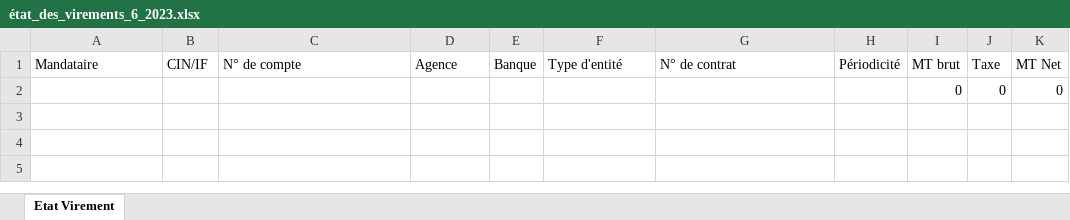
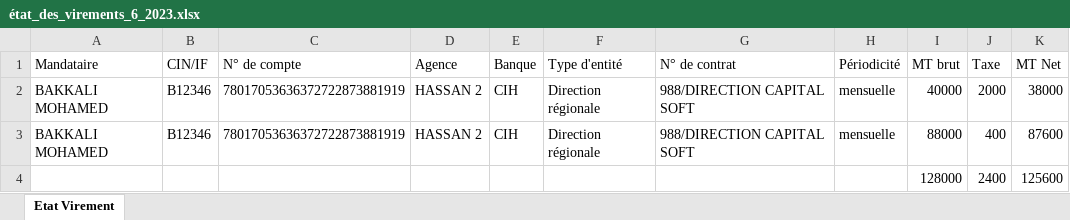
Before and after one commit to anasmasti/loyer-back, an Excel workbook: download/generated situation/état_des_virements_xlsx/état_des_virements_6_2023.xlsx, sheet Etat Virement, drawn as a sheet; values as stored, in another font and other column widths than the file's, no borders; removed rows and columns are numbered as before the commit, all else as after; the diff names each change by its address in the sheet, - before the commit and + after, or states it on an @@ line.

```diff
--- a/download/generated situation/état_des_virements_xlsx/état_des_virements_6_2023.xlsx (sheet Etat Virement)
+++ b/download/generated situation/état_des_virements_xlsx/état_des_virements_6_2023.xlsx (sheet Etat Virement)
-row 2:  |  |  |  |  |  |  |  | 0 | 0 | 0
+row 2: BAKKALI MOHAMED | B12346 | 78017053636372722873881919 | HASSAN 2 | CIH | Direction régionale | 988/DIRECTION CAPITAL SOFT | mensuelle | 40000 | 2000 | 38000
+row 3: BAKKALI MOHAMED | B12346 | 78017053636372722873881919 | HASSAN 2 | CIH | Direction régionale | 988/DIRECTION CAPITAL SOFT | mensuelle | 88000 | 400 | 87600
+row 4:  |  |  |  |  |  |  |  | 128000 | 2400 | 125600
```
Also changed, not shown: download/generated situation/état_des_taxes_xlsx/état_des_taxes_6_2023.xlsx, 3 other files.
